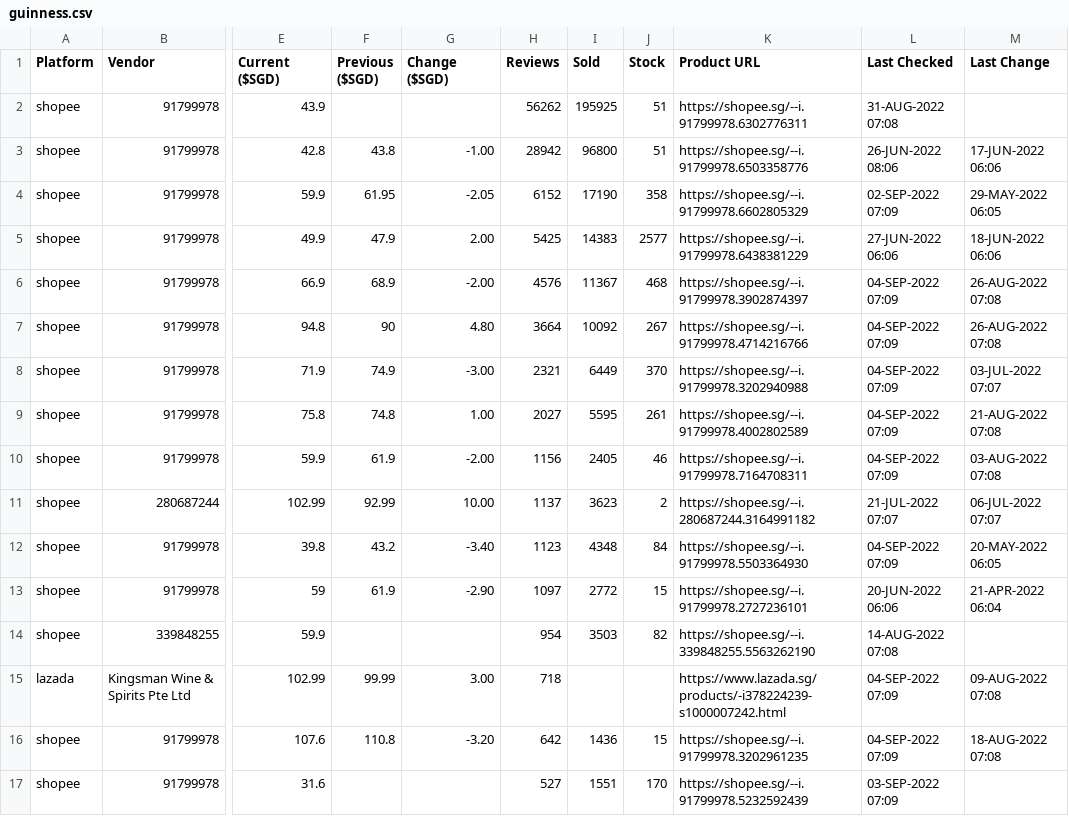
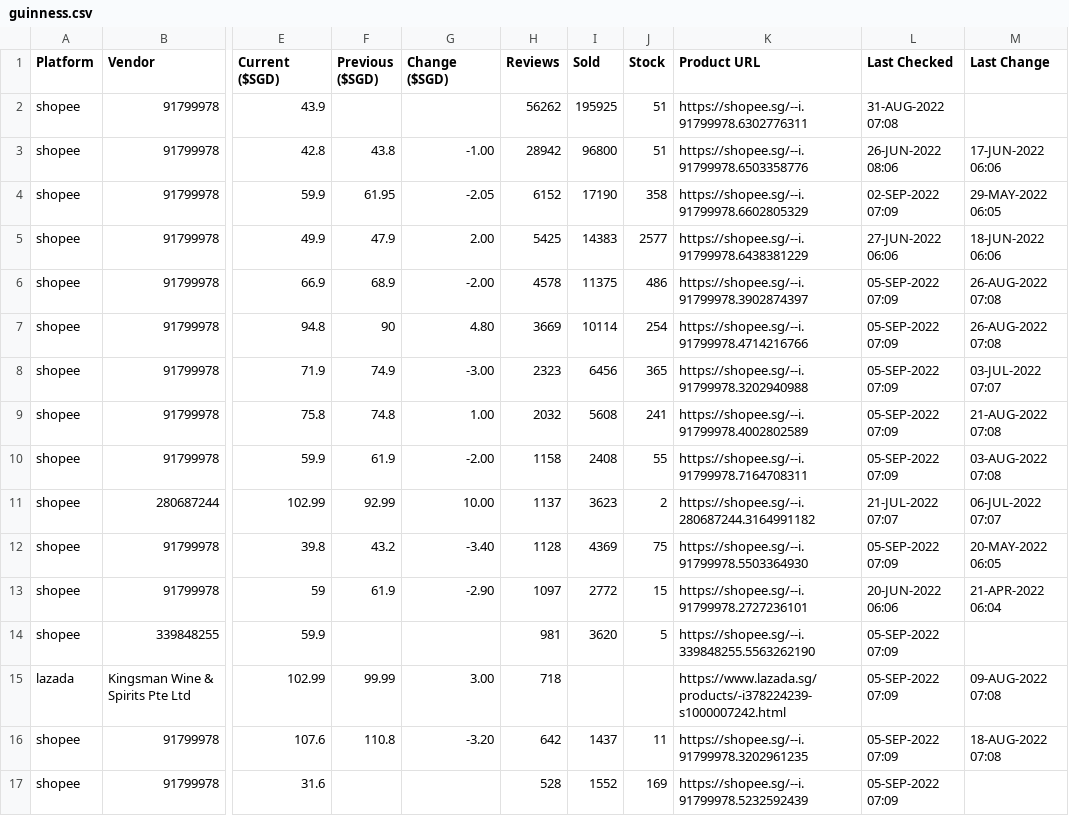
Before and after one commit to ngshiheng/fareview, a CSV file: data/guinness.csv, drawn as a sheet; only a part is shown, gaps mark what is left out; the diff covers the shown part only; the diff names each change by its address in the sheet, - before the commit and + after, or states it on an @@ line.

```diff
--- a/data/guinness.csv
+++ b/data/guinness.csv
-H6 (Reviews): 4576
+H6 (Reviews): 4578
-I6 (Sold): 11367
+I6 (Sold): 11375
-J6 (Stock): 468
+J6 (Stock): 486
-L6:L10 (Last Checked): 04-SEP-2022 07:09
+L6:L10 (Last Checked): 05-SEP-2022 07:09
-H7 (Reviews): 3664
+H7 (Reviews): 3669
-I7 (Sold): 10092
+I7 (Sold): 10114
-J7 (Stock): 267
+J7 (Stock): 254
-H8 (Reviews): 2321
+H8 (Reviews): 2323
-I8 (Sold): 6449
+I8 (Sold): 6456
-J8 (Stock): 370
+J8 (Stock): 365
-H9 (Reviews): 2027
+H9 (Reviews): 2032
-I9 (Sold): 5595
+I9 (Sold): 5608
-J9 (Stock): 261
+J9 (Stock): 241
-H10 (Reviews): 1156
+H10 (Reviews): 1158
-I10 (Sold): 2405
+I10 (Sold): 2408
-J10 (Stock): 46
+J10 (Stock): 55
-H12 (Reviews): 1123
+H12 (Reviews): 1128
-I12 (Sold): 4348
+I12 (Sold): 4369
-J12 (Stock): 84
+J12 (Stock): 75
-L12 (Last Checked): 04-SEP-2022 07:09
+L12 (Last Checked): 05-SEP-2022 07:09
-H14 (Reviews): 954
+H14 (Reviews): 981
-I14 (Sold): 3503
+I14 (Sold): 3620
-J14 (Stock): 82
+J14 (Stock): 5
-L14 (Last Checked): 14-AUG-2022 07:08
+L14 (Last Checked): 05-SEP-2022 07:09
-L15:L16 (Last Checked): 04-SEP-2022 07:09
+L15:L16 (Last Checked): 05-SEP-2022 07:09
-I16 (Sold): 1436
+I16 (Sold): 1437
-J16 (Stock): 15
+J16 (Stock): 11
-H17 (Reviews): 527
+H17 (Reviews): 528
-I17 (Sold): 1551
+I17 (Sold): 1552
-J17 (Stock): 170
+J17 (Stock): 169
-L17 (Last Checked): 03-SEP-2022 07:09
+L17 (Last Checked): 05-SEP-2022 07:09
```
Also changed, not shown: 10 edited cells elsewhere in this file, data/asahi.csv, data/carlsberg.csv, 2 other files.
